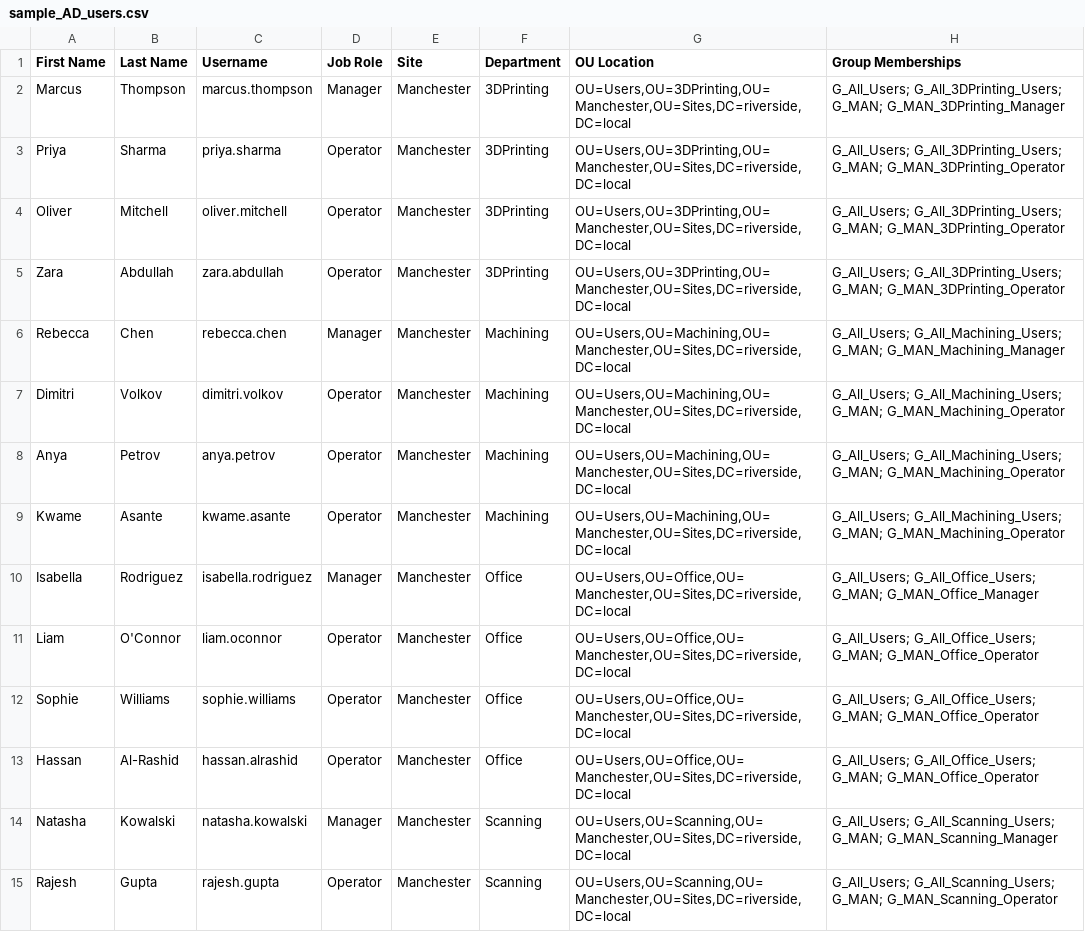
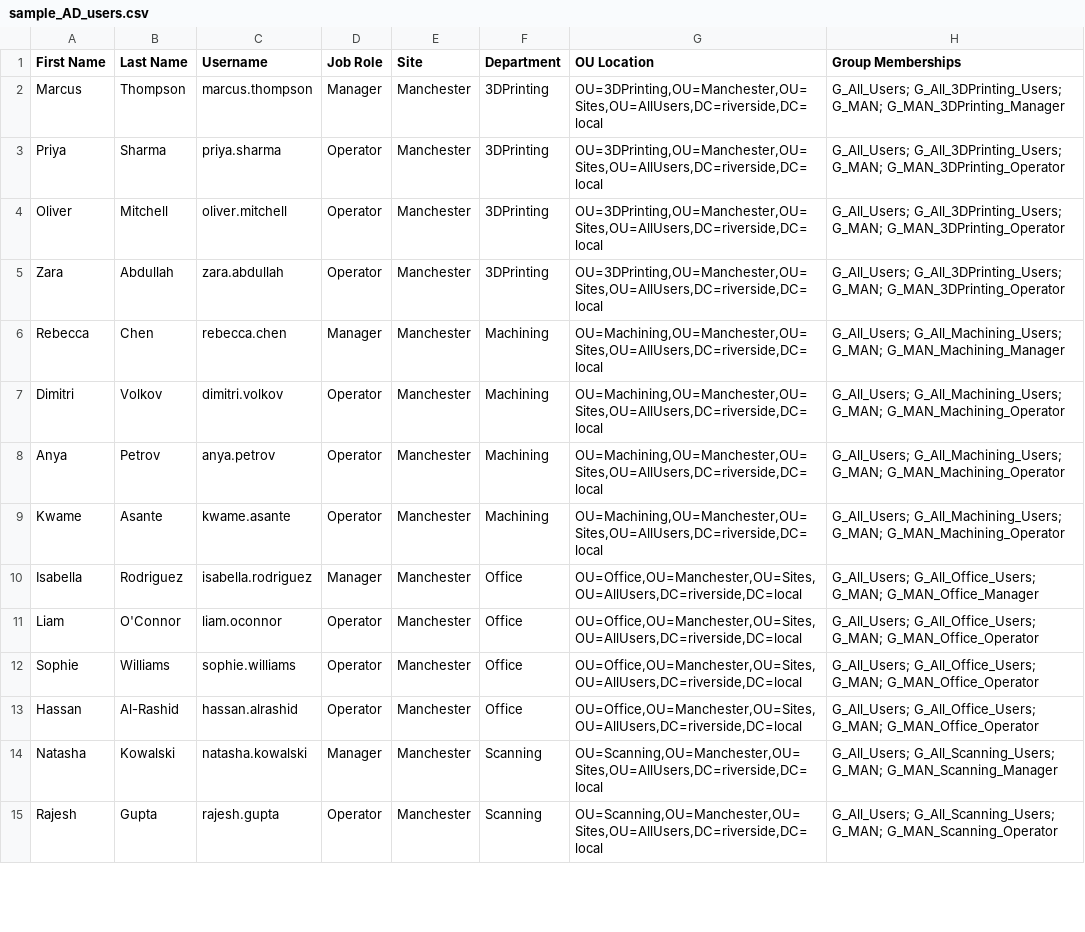
Before and after one commit to Warren8824/RiversideHomeLab, a CSV file: 02-active-directory/sample_AD_users.csv, drawn as a sheet; only a part is shown; the diff covers the shown part only.

Commit message:
Update sample-users.md to reflect new OU structure.

```diff
--- a/02-active-directory/sample_AD_users.csv
+++ b/02-active-directory/sample_AD_users.csv
@@ -1,15 +1,15 @@
 First Name,Last Name,Username,Job Role,Site,Department,OU Location,Group Memberships
-Marcus,Thompson,marcus.thompson,Manager,Manchester,3DPrinting,"OU=Users,OU=3DPrinting,OU=Manchester,OU=Sites,DC=riverside,DC=local",G_All_Users; G_All_3DPrinting_Users; G_MAN; G_MAN_3DPrinting_Manager
-Priya,Sharma,priya.sharma,Operator,Manchester,3DPrinting,"OU=Users,OU=3DPrinting,OU=Manchester,OU=Sites,DC=riverside,DC=local",G_All_Users; G_All_3DPrinting_Users; G_MAN; G_MAN_3DPrinting_Operator
-Oliver,Mitchell,oliver.mitchell,Operator,Manchester,3DPrinting,"OU=Users,OU=3DPrinting,OU=Manchester,OU=Sites,DC=riverside,DC=local",G_All_Users; G_All_3DPrinting_Users; G_MAN; G_MAN_3DPrinting_Operator
-Zara,Abdullah,zara.abdullah,Operator,Manchester,3DPrinting,"OU=Users,OU=3DPrinting,OU=Manchester,OU=Sites,DC=riverside,DC=local",G_All_Users; G_All_3DPrinting_Users; G_MAN; G_MAN_3DPrinting_Operator
-Rebecca,Chen,rebecca.chen,Manager,Manchester,Machining,"OU=Users,OU=Machining,OU=Manchester,OU=Sites,DC=riverside,DC=local",G_All_Users; G_All_Machining_Users; G_MAN; G_MAN_Machining_Manager
-Dimitri,Volkov,dimitri.volkov,Operator,Manchester,Machining,"OU=Users,OU=Machining,OU=Manchester,OU=Sites,DC=riverside,DC=local",G_All_Users; G_All_Machining_Users; G_MAN; G_MAN_Machining_Operator
-Anya,Petrov,anya.petrov,Operator,Manchester,Machining,"OU=Users,OU=Machining,OU=Manchester,OU=Sites,DC=riverside,DC=local",G_All_Users; G_All_Machining_Users; G_MAN; G_MAN_Machining_Operator
-Kwame,Asante,kwame.asante,Operator,Manchester,Machining,"OU=Users,OU=Machining,OU=Manchester,OU=Sites,DC=riverside,DC=local",G_All_Users; G_All_Machining_Users; G_MAN; G_MAN_Machining_Operator
-Isabella,Rodriguez,isabella.rodriguez,Manager,Manchester,Office,"OU=Users,OU=Office,OU=Manchester,OU=Sites,DC=riverside,DC=local",G_All_Users; G_All_Office_Users; G_MAN; G_MAN_Office_Manager
-Liam,O'Connor,liam.oconnor,Operator,Manchester,Office,"OU=Users,OU=Office,OU=Manchester,OU=Sites,DC=riverside,DC=local",G_All_Users; G_All_Office_Users; G_MAN; G_MAN_Office_Operator
-Sophie,Williams,sophie.williams,Operator,Manchester,Office,"OU=Users,OU=Office,OU=Manchester,OU=Sites,DC=riverside,DC=local",G_All_Users; G_All_Office_Users; G_MAN; G_MAN_Office_Operator
-Hassan,Al-Rashid,hassan.alrashid,Operator,Manchester,Office,"OU=Users,OU=Office,OU=Manchester,OU=Sites,DC=riverside,DC=local",G_All_Users; G_All_Office_Users; G_MAN; G_MAN_Office_Operator
-Natasha,Kowalski,natasha.kowalski,Manager,Manchester,Scanning,"OU=Users,OU=Scanning,OU=Manchester,OU=Sites,DC=riverside,DC=local",G_All_Users; G_All_Scanning_Users; G_MAN; G_MAN_Scanning_Manager
-Rajesh,Gupta,rajesh.gupta,Operator,Manchester,Scanning,"OU=Users,OU=Scanning,OU=Manchester,OU=Sites,DC=riverside,DC=local",G_All_Users; G_All_Scanning_Users; G_MAN; G_MAN_Scanning_Operator
+Marcus,Thompson,marcus.thompson,Manager,Manchester,3DPrinting,"OU=3DPrinting,OU=Manchester,OU=Sites,OU=AllUsers,DC=riverside,DC=local",G_All_Users; G_All_3DPrinting_Users; G_MAN; G_MAN_3DPrinting_Manager
+Priya,Sharma,priya.sharma,Operator,Manchester,3DPrinting,"OU=3DPrinting,OU=Manchester,OU=Sites,OU=AllUsers,DC=riverside,DC=local",G_All_Users; G_All_3DPrinting_Users; G_MAN; G_MAN_3DPrinting_Operator
+Oliver,Mitchell,oliver.mitchell,Operator,Manchester,3DPrinting,"OU=3DPrinting,OU=Manchester,OU=Sites,OU=AllUsers,DC=riverside,DC=local",G_All_Users; G_All_3DPrinting_Users; G_MAN; G_MAN_3DPrinting_Operator
+Zara,Abdullah,zara.abdullah,Operator,Manchester,3DPrinting,"OU=3DPrinting,OU=Manchester,OU=Sites,OU=AllUsers,DC=riverside,DC=local",G_All_Users; G_All_3DPrinting_Users; G_MAN; G_MAN_3DPrinting_Operator
+Rebecca,Chen,rebecca.chen,Manager,Manchester,Machining,"OU=Machining,OU=Manchester,OU=Sites,OU=AllUsers,DC=riverside,DC=local",G_All_Users; G_All_Machining_Users; G_MAN; G_MAN_Machining_Manager
+Dimitri,Volkov,dimitri.volkov,Operator,Manchester,Machining,"OU=Machining,OU=Manchester,OU=Sites,OU=AllUsers,DC=riverside,DC=local",G_All_Users; G_All_Machining_Users; G_MAN; G_MAN_Machining_Operator
+Anya,Petrov,anya.petrov,Operator,Manchester,Machining,"OU=Machining,OU=Manchester,OU=Sites,OU=AllUsers,DC=riverside,DC=local",G_All_Users; G_All_Machining_Users; G_MAN; G_MAN_Machining_Operator
+Kwame,Asante,kwame.asante,Operator,Manchester,Machining,"OU=Machining,OU=Manchester,OU=Sites,OU=AllUsers,DC=riverside,DC=local",G_All_Users; G_All_Machining_Users; G_MAN; G_MAN_Machining_Operator
+Isabella,Rodriguez,isabella.rodriguez,Manager,Manchester,Office,"OU=Office,OU=Manchester,OU=Sites,OU=AllUsers,DC=riverside,DC=local",G_All_Users; G_All_Office_Users; G_MAN; G_MAN_Office_Manager
+Liam,O'Connor,liam.oconnor,Operator,Manchester,Office,"OU=Office,OU=Manchester,OU=Sites,OU=AllUsers,DC=riverside,DC=local",G_All_Users; G_All_Office_Users; G_MAN; G_MAN_Office_Operator
+Sophie,Williams,sophie.williams,Operator,Manchester,Office,"OU=Office,OU=Manchester,OU=Sites,OU=AllUsers,DC=riverside,DC=local",G_All_Users; G_All_Office_Users; G_MAN; G_MAN_Office_Operator
+Hassan,Al-Rashid,hassan.alrashid,Operator,Manchester,Office,"OU=Office,OU=Manchester,OU=Sites,OU=AllUsers,DC=riverside,DC=local",G_All_Users; G_All_Office_Users; G_MAN; G_MAN_Office_Operator
+Natasha,Kowalski,natasha.kowalski,Manager,Manchester,Scanning,"OU=Scanning,OU=Manchester,OU=Sites,OU=AllUsers,DC=riverside,DC=local",G_All_Users; G_All_Scanning_Users; G_MAN; G_MAN_Scanning_Manager
+Rajesh,Gupta,rajesh.gupta,Operator,Manchester,Scanning,"OU=Scanning,OU=Manchester,OU=Sites,OU=AllUsers,DC=riverside,DC=local",G_All_Users; G_All_Scanning_Users; G_MAN; G_MAN_Scanning_Operator
```
Also changed, not shown: 62 edited cells elsewhere in this file, 3 other files.
